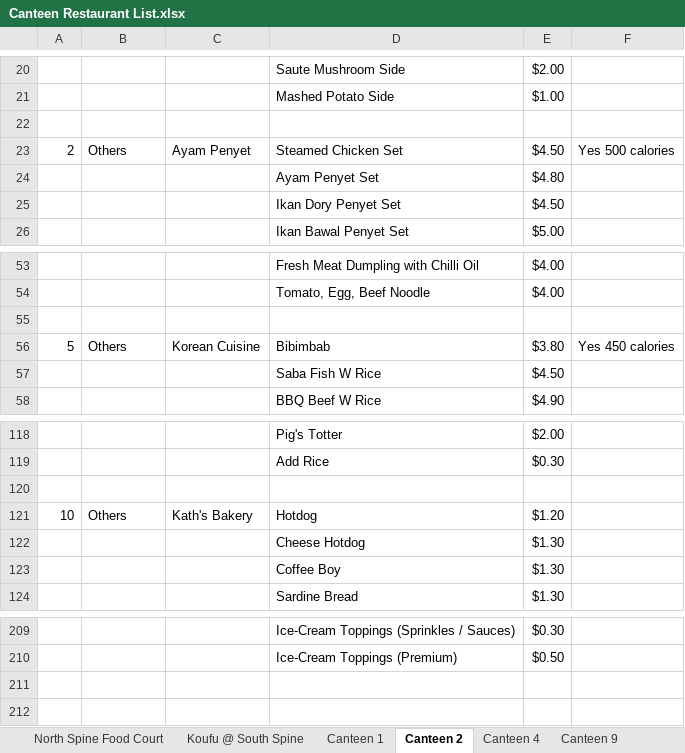
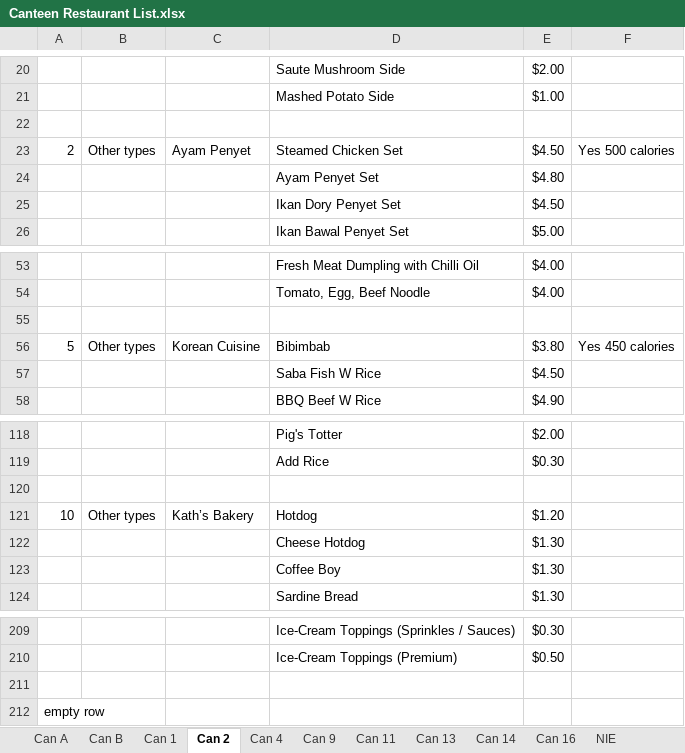
Before and after one commit to dinhkhoathoanganh/botce1003, an Excel workbook: Canteen Restaurant List.xlsx, sheet Can 2, drawn as a sheet; only a part is shown, gaps mark what is left out; values as stored, in another font and other column widths than the file's, no borders; the diff names each change by its address in the sheet, - before the commit and + after, or states it on an @@ line.

```diff
--- a/Canteen Restaurant List.xlsx (sheet Can 2)
+++ b/Canteen Restaurant List.xlsx (sheet Can 2)
-sheet tab: North Spine Food Court
+sheet tab: Can A
-sheet tab: Koufu @ South Spine
+sheet tab: Can B
-sheet tab: Canteen 1
+sheet tab: Can 1
-sheet tab: Canteen 2
+sheet tab: Can 2
-sheet tab: Canteen 4
+sheet tab: Can 4
-sheet tab: Canteen 9
+sheet tab: Can 9
-B23: Others
+B23: Other types
-B56: Others
+B56: Other types
-B121: Others
+B121: Other types
-C121: Kath's Bakery
+C121: Kath’s Bakery
+row 211: (empty)
+row 212: empty row
```
Also changed, not shown: sheet Cafes and Eateries, sheet Can A, sheet Can 1, sheet North Hill foodcourt, sheet Can 14, sheet Can 16, 7 more sheets, other sheet tabs, 1 other file.
